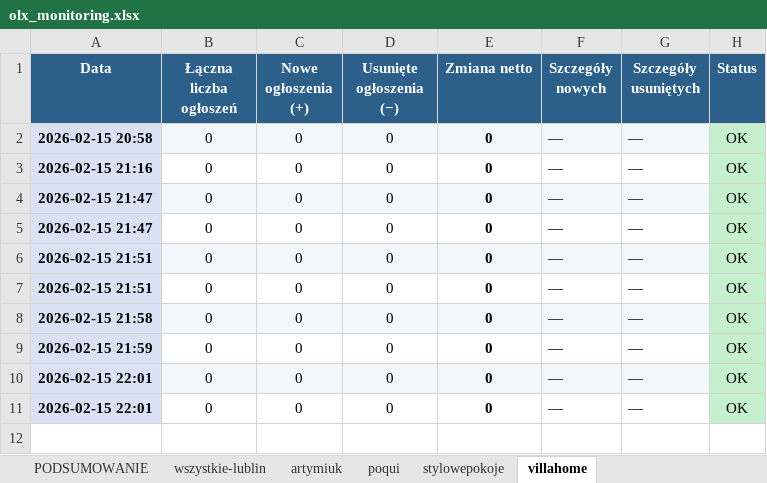
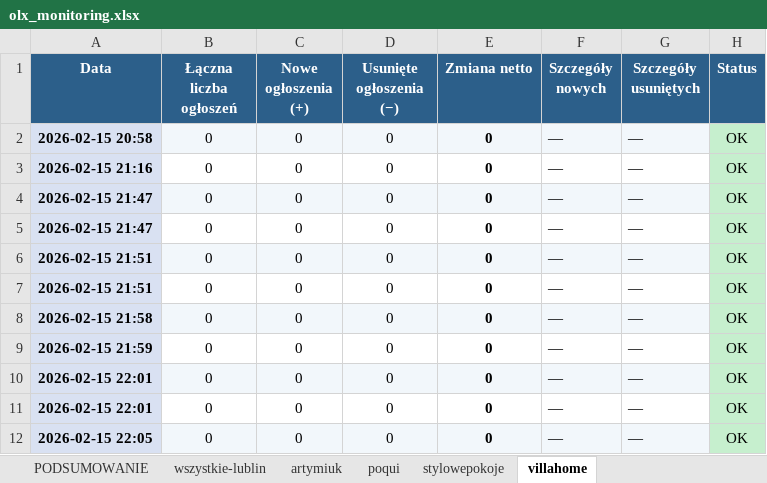
Before and after one commit to Bonaventura-EW/olx-monitor, an Excel workbook: data/olx_monitoring.xlsx, sheet villahome, drawn as a sheet; values as stored, in another font and other column widths than the file's, no borders; the diff names each change by its address in the sheet, - before the commit and + after, or states it on an @@ line.

```diff
--- a/data/olx_monitoring.xlsx (sheet villahome)
+++ b/data/olx_monitoring.xlsx (sheet villahome)
+row 12: 2026-02-15 22:05 | 0 | 0 | 0 | 0 | — | — | OK
```
Also changed, not shown: sheet artymiuk, sheet wszystkie-lublin, sheet stylowepokoje, sheet poqui, sheet PODSUMOWANIE, hidden cells, 1 other file.
